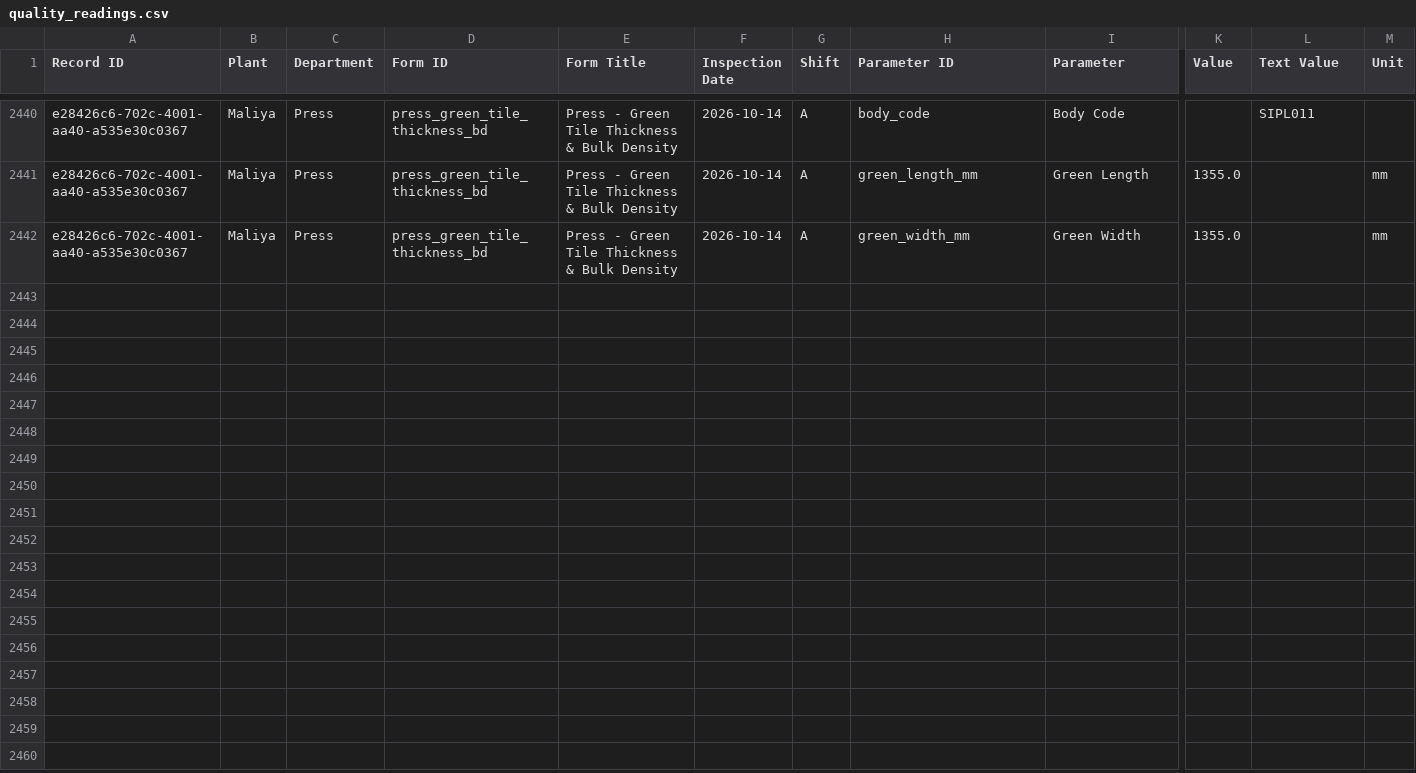
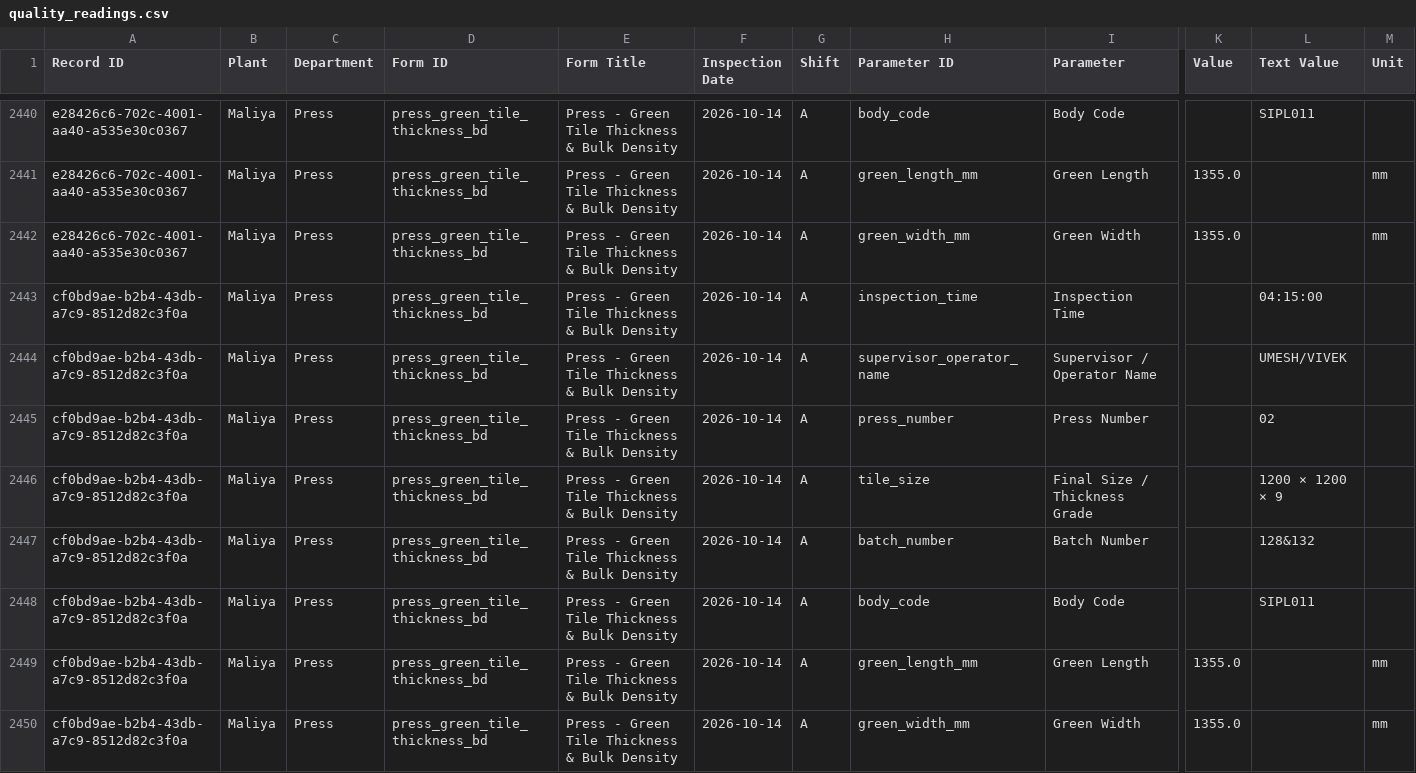
Before and after one commit to data-analyst-simpolo/SPC-Analysis, a CSV file: data/quality_readings.csv, drawn as a sheet; only a part is shown, gaps mark what is left out; rows hold the shown columns only; the diff names each change by its address in the sheet, - before the commit and + after, or states it on an @@ line.

Commit message:
Append SPC inspection

```diff
--- a/data/quality_readings.csv
+++ b/data/quality_readings.csv
+row 2443: cf0bd9ae-b2b4-43db-a7c9-8512d82c3f0a | Maliya | Press | press_green_tile_thickness_bd | Press - Green Tile Thickness & Bulk Density | 2026-10-14 | A | inspection_time | Inspection Time |  | 04:15:00
+row 2444: cf0bd9ae-b2b4-43db-a7c9-8512d82c3f0a | Maliya | Press | press_green_tile_thickness_bd | Press - Green Tile Thickness & Bulk Density | 2026-10-14 | A | supervisor_operator_name | Supervisor / Operator Name |  | UMESH/VIVEK
+row 2445: cf0bd9ae-b2b4-43db-a7c9-8512d82c3f0a | Maliya | Press | press_green_tile_thickness_bd | Press - Green Tile Thickness & Bulk Density | 2026-10-14 | A | press_number | Press Number |  | 02
+row 2446: cf0bd9ae-b2b4-43db-a7c9-8512d82c3f0a | Maliya | Press | press_green_tile_thickness_bd | Press - Green Tile Thickness & Bulk Density | 2026-10-14 | A | tile_size | Final Size / Thickness Grade |  | 1200 × 1200 × 9
+row 2447: cf0bd9ae-b2b4-43db-a7c9-8512d82c3f0a | Maliya | Press | press_green_tile_thickness_bd | Press - Green Tile Thickness & Bulk Density | 2026-10-14 | A | batch_number | Batch Number |  | 128&132
+row 2448: cf0bd9ae-b2b4-43db-a7c9-8512d82c3f0a | Maliya | Press | press_green_tile_thickness_bd | Press - Green Tile Thickness & Bulk Density | 2026-10-14 | A | body_code | Body Code |  | SIPL011
+row 2449: cf0bd9ae-b2b4-43db-a7c9-8512d82c3f0a | Maliya | Press | press_green_tile_thickness_bd | Press - Green Tile Thickness & Bulk Density | 2026-10-14 | A | green_length_mm | Green Length | 1355.0 |  | mm
+row 2450: cf0bd9ae-b2b4-43db-a7c9-8512d82c3f0a | Maliya | Press | press_green_tile_thickness_bd | Press - Green Tile Thickness & Bulk Density | 2026-10-14 | A | green_width_mm | Green Width | 1355.0 |  | mm
```
